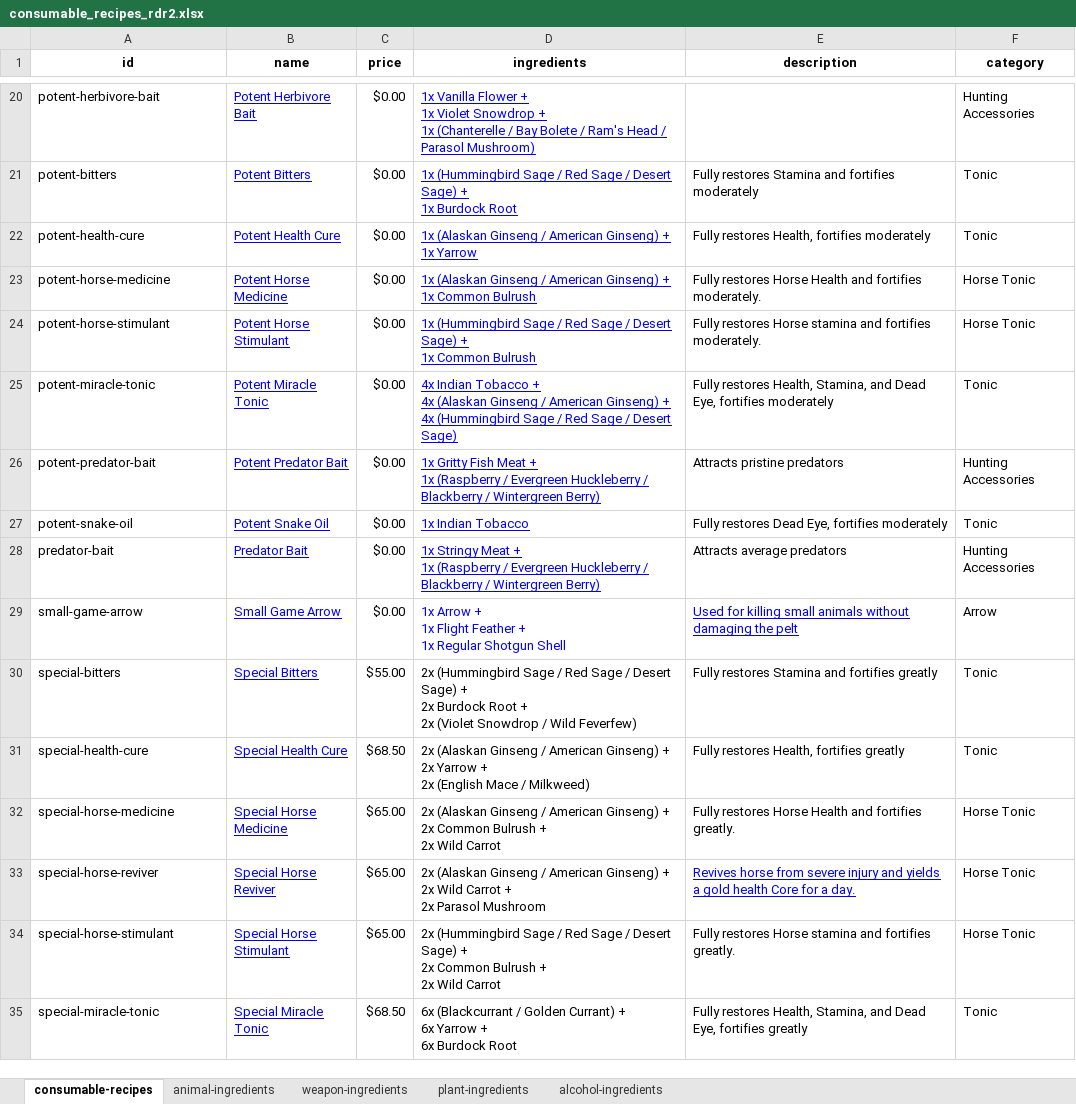
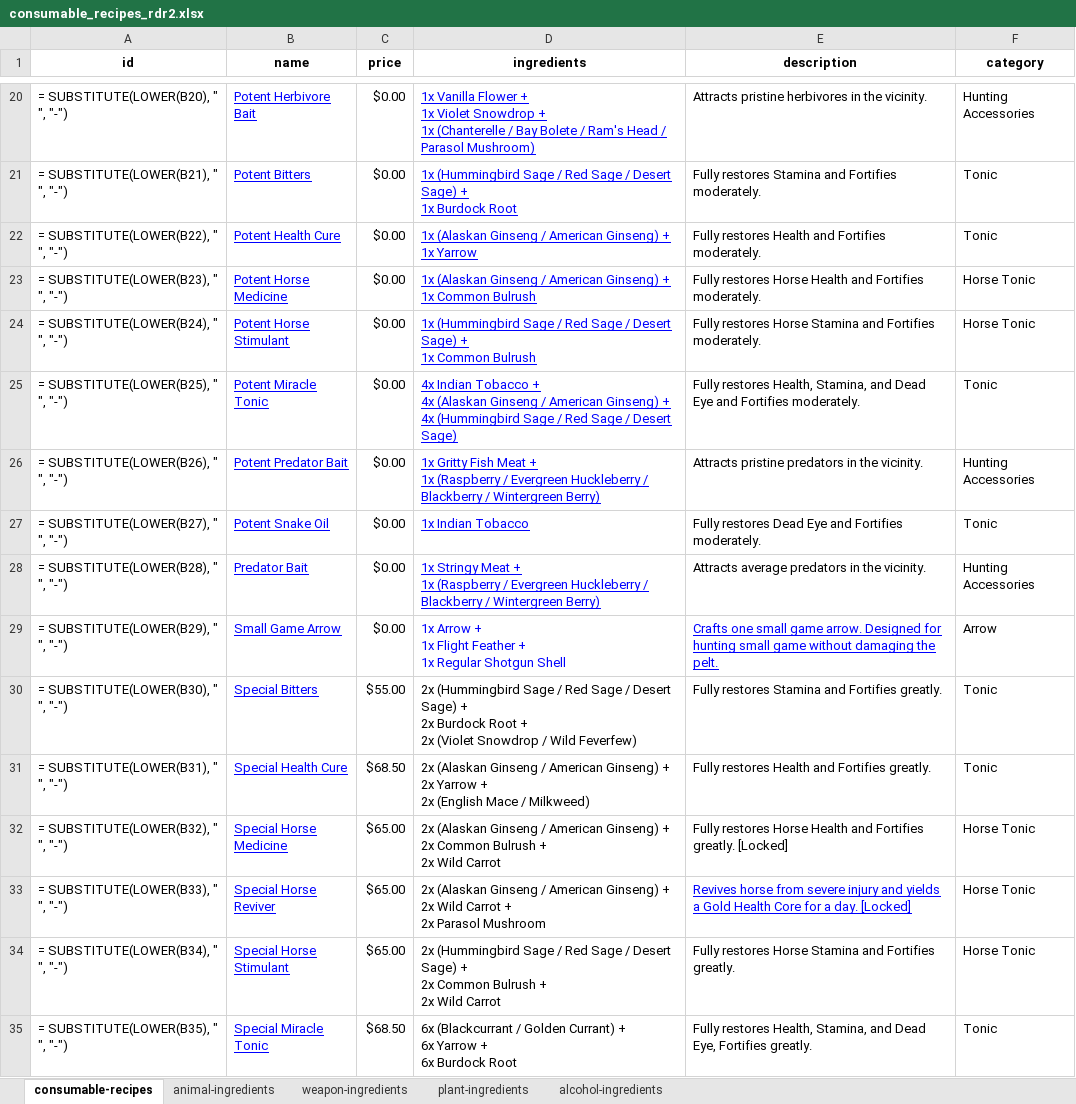
Before and after one commit to arindam-bose/rdr2-crafting-guide, an Excel workbook: data/raw/consumable_recipes_rdr2.xlsx, sheet consumable-recipes, drawn as a sheet; only a part is shown, gaps mark what is left out; values as stored, in another font and other column widths than the file's, no borders; formulas without a stored value are shown as written; charts and pictures and table styles not drawn; the diff covers the shown part only; the diff names each change by its address in the sheet, - before the commit and + after, or states it on an @@ line.

```diff
--- a/data/raw/consumable_recipes_rdr2.xlsx (sheet consumable-recipes)
+++ b/data/raw/consumable_recipes_rdr2.xlsx (sheet consumable-recipes)
-A20 (id): potent-herbivore-bait
+A20 (id): = SUBSTITUTE(LOWER(B20), " ", "-")
-E20 (description): (empty)
+E20 (description): Attracts pristine herbivores in the vicinity.
-A21 (id): potent-bitters
+A21 (id): = SUBSTITUTE(LOWER(B21), " ", "-")
-E21 (description): …Stamina and fortifies moderately
+E21 (description): …Stamina and Fortifies moderately.
-A22 (id): potent-health-cure
+A22 (id): = SUBSTITUTE(LOWER(B22), " ", "-")
-E22 (description): Fully restores Health, fortifies moderately
+E22 (description): Fully restores Health and Fortifies moderately.
-A23 (id): potent-horse-medicine
+A23 (id): = SUBSTITUTE(LOWER(B23), " ", "-")
-E23 (description): …Health and fortifies moderately.
+E23 (description): …Health and Fortifies moderately.
-A24 (id): potent-horse-stimulant
+A24 (id): = SUBSTITUTE(LOWER(B24), " ", "-")
-E24 (description): …restores Horse stamina and fortifies moderately.
+E24 (description): …restores Horse Stamina and Fortifies moderately.
-A25 (id): potent-miracle-tonic
+A25 (id): = SUBSTITUTE(LOWER(B25), " ", "-")
-E25 (description): …and Dead Eye, fortifies moderately
+E25 (description): …and Dead Eye and Fortifies moderately.
-A26 (id): potent-predator-bait
+A26 (id): = SUBSTITUTE(LOWER(B26), " ", "-")
-E26 (description): Attracts pristine predators
+E26 (description): Attracts pristine predators in the vicinity.
-A27 (id): potent-snake-oil
+A27 (id): = SUBSTITUTE(LOWER(B27), " ", "-")
-E27 (description): …restores Dead Eye, fortifies moderately
+E27 (description): …restores Dead Eye and Fortifies moderately.
-A28 (id): predator-bait
+A28 (id): = SUBSTITUTE(LOWER(B28), " ", "-")
-E28 (description): Attracts average predators
+E28 (description): Attracts average predators in the vicinity.
-A29 (id): small-game-arrow
+A29 (id): = SUBSTITUTE(LOWER(B29), " ", "-")
-E29 (description): Used for killing small animals without damaging the pelt
+E29 (description): Crafts one small game arrow. Designed for hunting small game without damaging the pelt.
-A30 (id): special-bitters
+A30 (id): = SUBSTITUTE(LOWER(B30), " ", "-")
-E30 (description): Fully restores Stamina and fortifies greatly
+E30 (description): Fully restores Stamina and Fortifies greatly.
-A31 (id): special-health-cure
+A31 (id): = SUBSTITUTE(LOWER(B31), " ", "-")
-E31 (description): Fully restores Health, fortifies greatly
+E31 (description): Fully restores Health and Fortifies greatly.
-A32 (id): special-horse-medicine
+A32 (id): = SUBSTITUTE(LOWER(B32), " ", "-")
-E32 (description): …Health and fortifies greatly.
+E32 (description): …Health and Fortifies greatly. [Locked]
-A33 (id): special-horse-reviver
+A33 (id): = SUBSTITUTE(LOWER(B33), " ", "-")
-E33 (description): …yields a gold health Core for a day.
+E33 (description): …yields a Gold Health Core for a day. [Locked]
-A34 (id): special-horse-stimulant
+A34 (id): = SUBSTITUTE(LOWER(B34), " ", "-")
-E34 (description): …restores Horse stamina and fortifies greatly.
+E34 (description): …restores Horse Stamina and Fortifies greatly.
-A35 (id): special-miracle-tonic
+A35 (id): = SUBSTITUTE(LOWER(B35), " ", "-")
-E35 (description): …Dead Eye, fortifies greatly
+E35 (description): …Dead Eye, Fortifies greatly.
```
Also changed, not shown: 145 edited cells elsewhere in this sheet, sheet plant-ingredients, sheet animal-ingredients, sheet weapon-ingredients, sheet alcohol-ingredients, charts or pictures, 3 other files.
